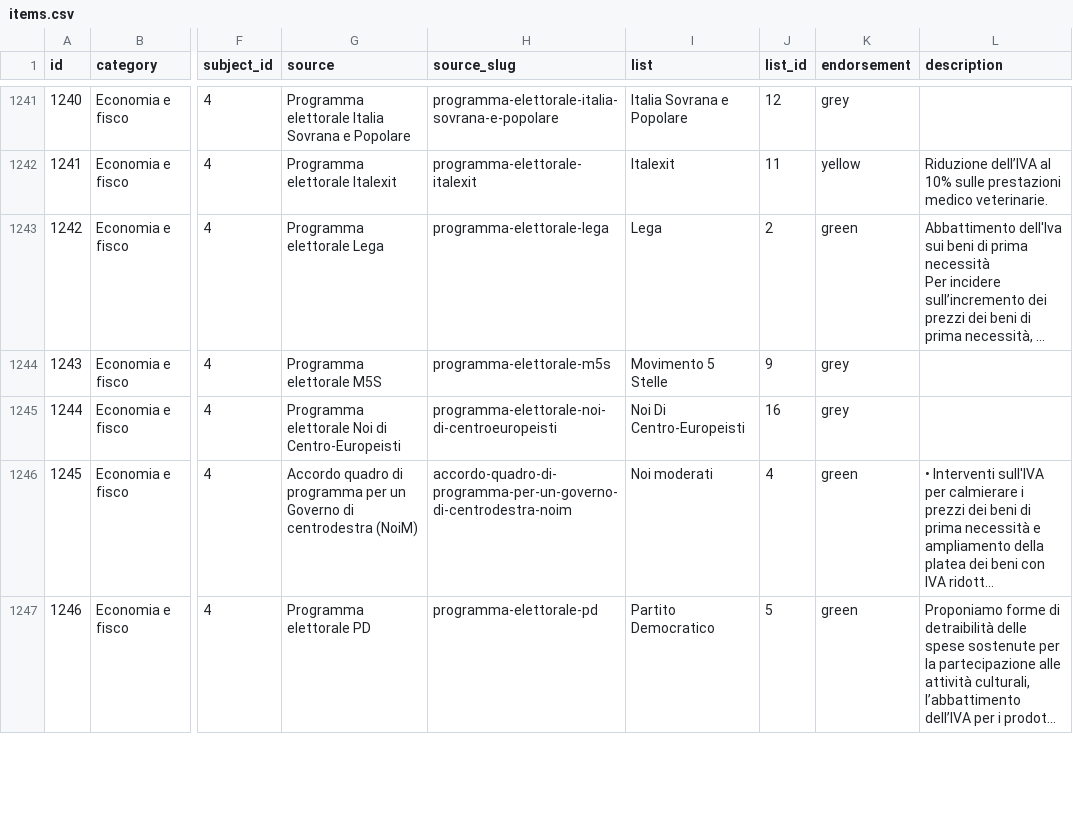
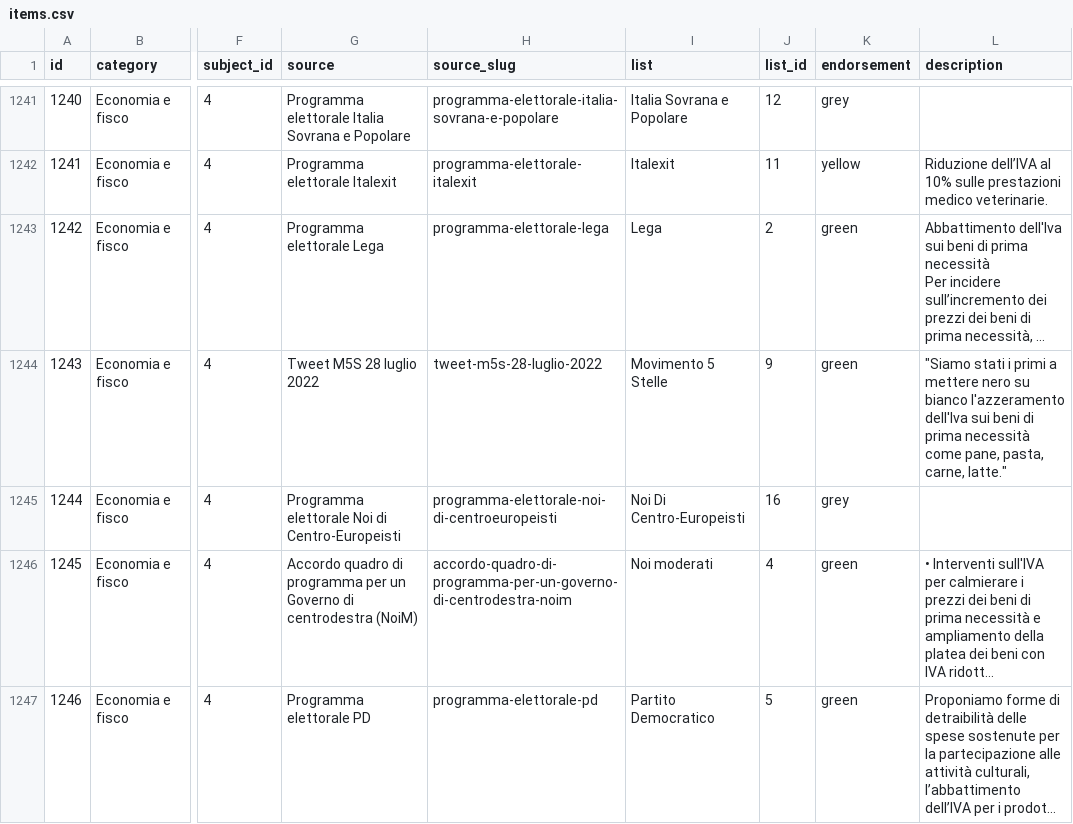
Before and after one commit to indecis-it/data, a CSV file: data/items.csv, drawn as a sheet; only a part is shown, gaps mark what is left out; long unchanged cells end in …; the diff covers the shown part only; the diff names each change by its address in the sheet, - before the commit and + after, or states it on an @@ line.

```diff
--- a/data/items.csv
+++ b/data/items.csv
-G1244 (source): Programma elettorale M5S
+G1244 (source): Tweet M5S 28 luglio 2022
-H1244 (source_slug): programma-elettorale-m5s
+H1244 (source_slug): tweet-m5s-28-luglio-2022
-K1244 (endorsement): grey
+K1244 (endorsement): green
-L1244 (description): (empty)
+L1244 (description): "Siamo stati i primi a mettere nero su bianco l'azzeramento dell'Iva sui beni di prima necessità come pane, pasta, carne, latte."
```
Also changed, not shown: 8 edited cells elsewhere in this file, data/sources.csv, 2 other files.
